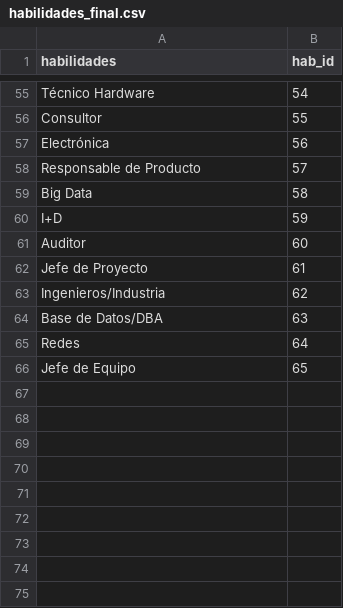
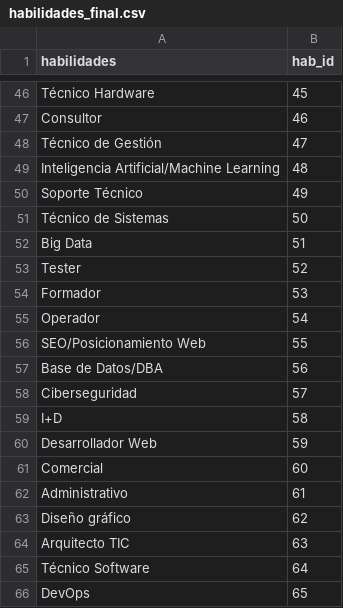
Before and after one commit to LiamGVillar/PFB-Empleo, a CSV file: CSV/CSV_finales/habilidades_final.csv, drawn as a sheet; only a part is shown, gaps mark what is left out; removed rows and columns are numbered as before the commit, all else as after; the diff covers the shown part only; the diff names each change by its address in the sheet, - before the commit and + after, or states it on an @@ line.

```diff
--- a/CSV/CSV_finales/habilidades_final.csv
+++ b/CSV/CSV_finales/habilidades_final.csv
-B46 (hab_id): 54
+B46 (hab_id): 45
-B47 (hab_id): 55
+B47 (hab_id): 46
-row 57: Electrónica | 56
-row 58: Responsable de Producto | 57
+row 48: Técnico de Gestión | 47
+row 49: Inteligencia Artificial/Machine Learning | 48
+row 50: Soporte Técnico | 49
+row 51: Técnico de Sistemas | 50
-B52 (hab_id): 58
+B52 (hab_id): 51
+row 53: Tester | 52
+row 54: Formador | 53
+row 55: Operador | 54
+row 56: SEO/Posicionamiento Web | 55
+row 57: Base de Datos/DBA | 56
+row 58: Ciberseguridad | 57
-B59 (hab_id): 59
+B59 (hab_id): 58
+row 60: Desarrollador Web | 59
-A61 (habilidades): Auditor
+A61 (habilidades): Comercial
-A62 (habilidades): Jefe de Proyecto
+A62 (habilidades): Administrativo
-A63 (habilidades): Ingenieros/Industria
+A63 (habilidades): Diseño gráfico
-A64 (habilidades): Base de Datos/DBA
+A64 (habilidades): Arquitecto TIC
-A65 (habilidades): Redes
+A65 (habilidades): Técnico Software
-A66 (habilidades): Jefe de Equipo
+A66 (habilidades): DevOps
```
Also changed, not shown: 5 added rows, 14 removed rows and 13 edited cells elsewhere in this file, CSV/CSV_finales/tecnologias_final.csv, 3 other files.
